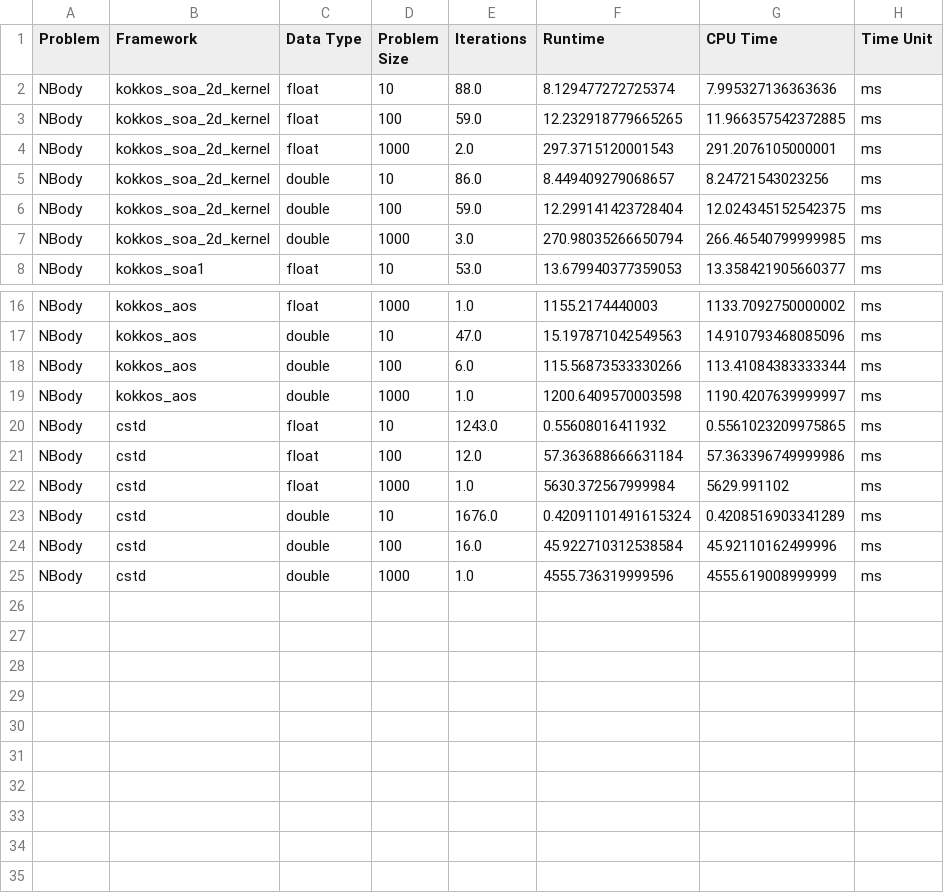
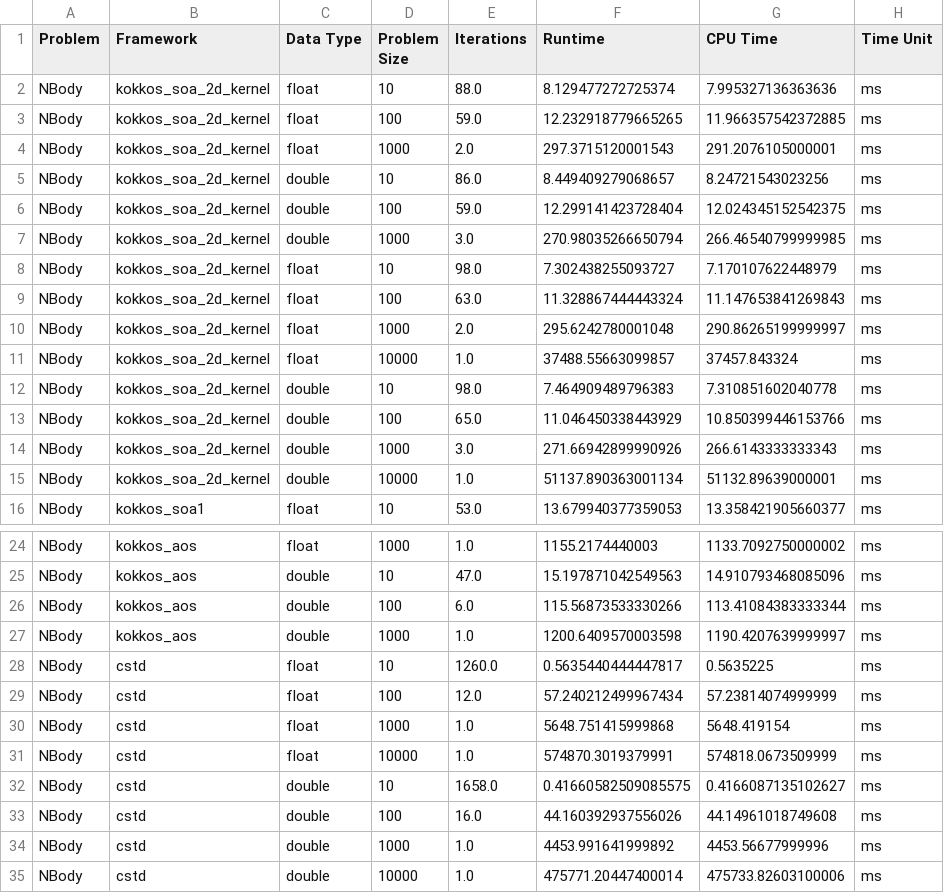
Before and after one commit to schuhmaj/performance-portability-benchmark, a CSV file: results/nBodySimulation/2025-06-24_13-42_Benchmark_Result.csv (was results/nBodySimulation/2025-06-24_12-58_Benchmark_Result.csv), drawn as a sheet; only a part is shown, gaps mark what is left out.

Commit message:
bigger data

```diff
--- a/results/nBodySimulation/2025-06-24_12-58_Benchmark_Result.csv
+++ b/results/nBodySimulation/2025-06-24_13-42_Benchmark_Result.csv
@@ -7,2 +7,10 @@ NBody,kokkos_soa_2d_kernel,double,100,59.0,12.299141423728404,12.024345152542375
 NBody,kokkos_soa_2d_kernel,double,1000,3.0,270.98035266650794,266.46540799999985,ms
+NBody,kokkos_soa_2d_kernel,float,10,98.0,7.302438255093727,7.170107622448979,ms
+NBody,kokkos_soa_2d_kernel,float,100,63.0,11.328867444443324,11.147653841269843,ms
+NBody,kokkos_soa_2d_kernel,float,1000,2.0,295.6242780001048,290.86265199999997,ms
+NBody,kokkos_soa_2d_kernel,float,10000,1.0,37488.55663099857,37457.843324,ms
+NBody,kokkos_soa_2d_kernel,double,10,98.0,7.464909489796383,7.310851602040778,ms
+NBody,kokkos_soa_2d_kernel,double,100,65.0,11.046450338443929,10.850399446153766,ms
+NBody,kokkos_soa_2d_kernel,double,1000,3.0,271.66942899990926,266.6143333333343,ms
+NBody,kokkos_soa_2d_kernel,double,10000,1.0,51137.890363001134,51132.89639000001,ms
 NBody,kokkos_soa1,float,10,53.0,13.679940377359053,13.358421905660377,ms
@@ -19,7 +27,9 @@ NBody,kokkos_aos,double,100,6.0,115.56873533330266,113.41084383333344,ms
 NBody,kokkos_aos,double,1000,1.0,1200.6409570003598,1190.4207639999997,ms
-NBody,cstd,float,10,1243.0,0.55608016411932,0.5561023209975865,ms
-NBody,cstd,float,100,12.0,57.363688666631184,57.363396749999986,ms
-NBody,cstd,float,1000,1.0,5630.372567999984,5629.991102,ms
-NBody,cstd,double,10,1676.0,0.42091101491615324,0.4208516903341289,ms
-NBody,cstd,double,100,16.0,45.922710312538584,45.92110162499996,ms
-NBody,cstd,double,1000,1.0,4555.736319999596,4555.619008999999,ms
+NBody,cstd,float,10,1260.0,0.5635440444447817,0.5635225,ms
+NBody,cstd,float,100,12.0,57.240212499967434,57.23814074999999,ms
+NBody,cstd,float,1000,1.0,5648.751415999868,5648.419154,ms
+NBody,cstd,float,10000,1.0,574870.3019379991,574818.0673509999,ms
+NBody,cstd,double,10,1658.0,0.41660582509085575,0.4166087135102627,ms
+NBody,cstd,double,100,16.0,44.160392937556026,44.14961018749608,ms
+NBody,cstd,double,1000,1.0,4453.991641999892,4453.56677999996,ms
+NBody,cstd,double,10000,1.0,475771.20447400014,475733.82603100006,ms
```
Also changed, not shown: 5 other files.
